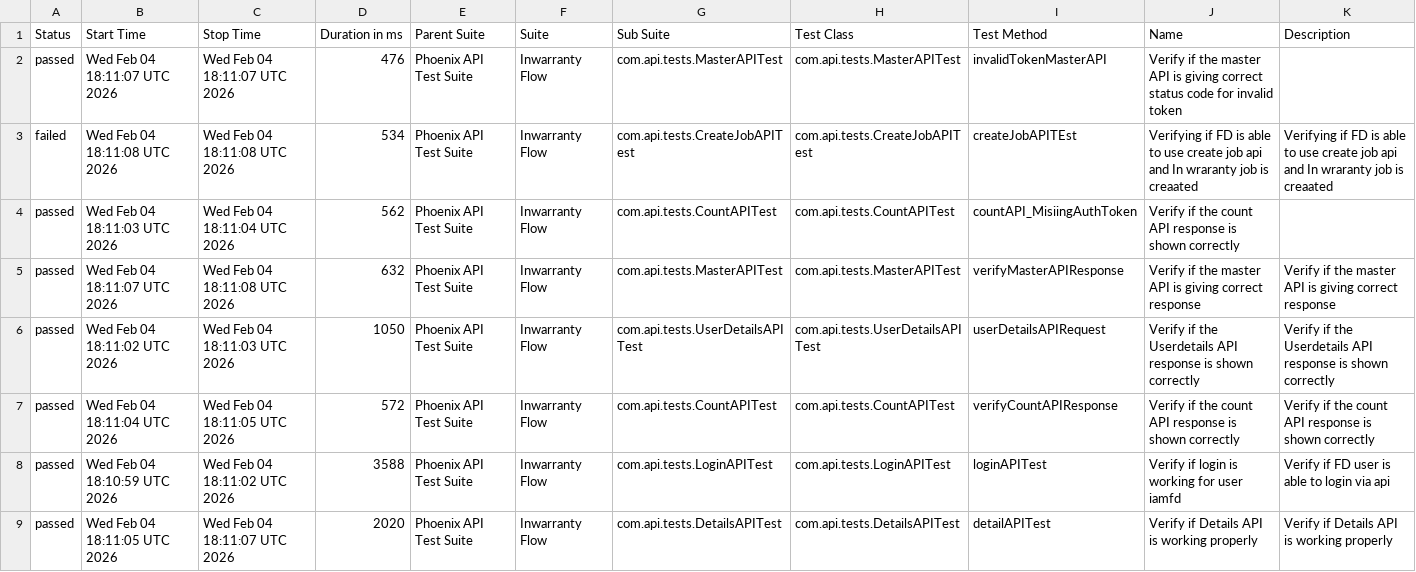
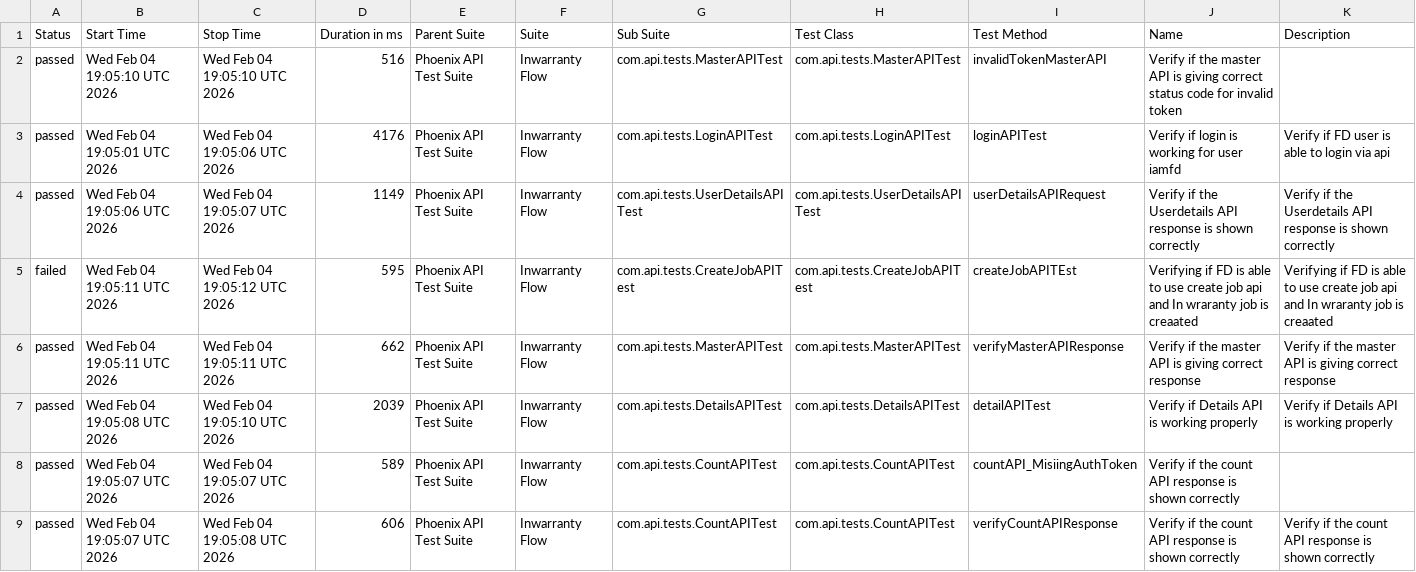
Before and after one commit to idavinde/PhoenixTestAutomationFramwork, a CSV file: data/suites.csv, drawn as a sheet.

```diff
--- a/data/suites.csv
+++ b/data/suites.csv
@@ -1,9 +1,9 @@
 "Status","Start Time","Stop Time","Duration in ms","Parent Suite","Suite","Sub Suite","Test Class","Test Method","Name","Description"
-"passed","Wed Feb 04 18:11:07 UTC 2026","Wed Feb 04 18:11:07 UTC 2026","476","Phoenix API Test Suite","Inwarranty Flow","com.api.tests.MasterAPITest","com.api.tests.MasterAPITest","invalidTokenMasterAPI","Verify if the master API is giving correct status code for invalid token",""
-"failed","Wed Feb 04 18:11:08 UTC 2026","Wed Feb 04 18:11:08 UTC 2026","534","Phoenix API Test Suite","Inwarranty Flow","com.api.tests.CreateJobAPITest","com.api.tests.CreateJobAPITest","createJobAPITEst","Verifying if FD is able to use create job api and In wraranty job is creaated ","Verifying if FD is able to use create job api and In wraranty job is creaated"
-"passed","Wed Feb 04 18:11:03 UTC 2026","Wed Feb 04 18:11:04 UTC 2026","562","Phoenix API Test Suite","Inwarranty Flow","com.api.tests.CountAPITest","com.api.tests.CountAPITest","countAPI_MisiingAuthToken","Verify if the count API response is shown correctly",""
-"passed","Wed Feb 04 18:11:07 UTC 2026","Wed Feb 04 18:11:08 UTC 2026","632","Phoenix API Test Suite","Inwarranty Flow","com.api.tests.MasterAPITest","com.api.tests.MasterAPITest","verifyMasterAPIResponse","Verify if the master API is giving correct response","Verify if the master API is giving correct response"
-"passed","Wed Feb 04 18:11:02 UTC 2026","Wed Feb 04 18:11:03 UTC 2026","1050","Phoenix API Test Suite","Inwarranty Flow","com.api.tests.UserDetailsAPITest","com.api.tests.UserDetailsAPITest","userDetailsAPIRequest","Verify if the Userdetails API response is shown correctly","Verify if the Userdetails API response is shown correctly"
-"passed","Wed Feb 04 18:11:04 UTC 2026","Wed Feb 04 18:11:05 UTC 2026","572","Phoenix API Test Suite","Inwarranty Flow","com.api.tests.CountAPITest","com.api.tests.CountAPITest","verifyCountAPIResponse","Verify if the count API response is shown correctly","Verify if the count API response is shown correctly"
-"passed","Wed Feb 04 18:10:59 UTC 2026","Wed Feb 04 18:11:02 UTC 2026","3588","Phoenix API Test Suite","Inwarranty Flow","com.api.tests.LoginAPITest","com.api.tests.LoginAPITest","loginAPITest","Verify if login is working for user iamfd","Verify if FD user is able to login via api"
-"passed","Wed Feb 04 18:11:05 UTC 2026","Wed Feb 04 18:11:07 UTC 2026","2020","Phoenix API Test Suite","Inwarranty Flow","com.api.tests.DetailsAPITest","com.api.tests.DetailsAPITest","detailAPITest","Verify if Details API is working properly","Verify if Details API is working properly"
+"passed","Wed Feb 04 19:05:10 UTC 2026","Wed Feb 04 19:05:10 UTC 2026","516","Phoenix API Test Suite","Inwarranty Flow","com.api.tests.MasterAPITest","com.api.tests.MasterAPITest","invalidTokenMasterAPI","Verify if the master API is giving correct status code for invalid token",""
+"passed","Wed Feb 04 19:05:01 UTC 2026","Wed Feb 04 19:05:06 UTC 2026","4176","Phoenix API Test Suite","Inwarranty Flow","com.api.tests.LoginAPITest","com.api.tests.LoginAPITest","loginAPITest","Verify if login is working for user iamfd","Verify if FD user is able to login via api"
+"passed","Wed Feb 04 19:05:06 UTC 2026","Wed Feb 04 19:05:07 UTC 2026","1149","Phoenix API Test Suite","Inwarranty Flow","com.api.tests.UserDetailsAPITest","com.api.tests.UserDetailsAPITest","userDetailsAPIRequest","Verify if the Userdetails API response is shown correctly","Verify if the Userdetails API response is shown correctly"
+"failed","Wed Feb 04 19:05:11 UTC 2026","Wed Feb 04 19:05:12 UTC 2026","595","Phoenix API Test Suite","Inwarranty Flow","com.api.tests.CreateJobAPITest","com.api.tests.CreateJobAPITest","createJobAPITEst","Verifying if FD is able to use create job api and In wraranty job is creaated ","Verifying if FD is able to use create job api and In wraranty job is creaated"
+"passed","Wed Feb 04 19:05:11 UTC 2026","Wed Feb 04 19:05:11 UTC 2026","662","Phoenix API Test Suite","Inwarranty Flow","com.api.tests.MasterAPITest","com.api.tests.MasterAPITest","verifyMasterAPIResponse","Verify if the master API is giving correct response","Verify if the master API is giving correct response"
+"passed","Wed Feb 04 19:05:08 UTC 2026","Wed Feb 04 19:05:10 UTC 2026","2039","Phoenix API Test Suite","Inwarranty Flow","com.api.tests.DetailsAPITest","com.api.tests.DetailsAPITest","detailAPITest","Verify if Details API is working properly","Verify if Details API is working properly"
+"passed","Wed Feb 04 19:05:07 UTC 2026","Wed Feb 04 19:05:07 UTC 2026","589","Phoenix API Test Suite","Inwarranty Flow","com.api.tests.CountAPITest","com.api.tests.CountAPITest","countAPI_MisiingAuthToken","Verify if the count API response is shown correctly",""
+"passed","Wed Feb 04 19:05:07 UTC 2026","Wed Feb 04 19:05:08 UTC 2026","606","Phoenix API Test Suite","Inwarranty Flow","com.api.tests.CountAPITest","com.api.tests.CountAPITest","verifyCountAPIResponse","Verify if the count API response is shown correctly","Verify if the count API response is shown correctly"
```
Also changed, not shown: data/behaviors.csv, 51 other files.
